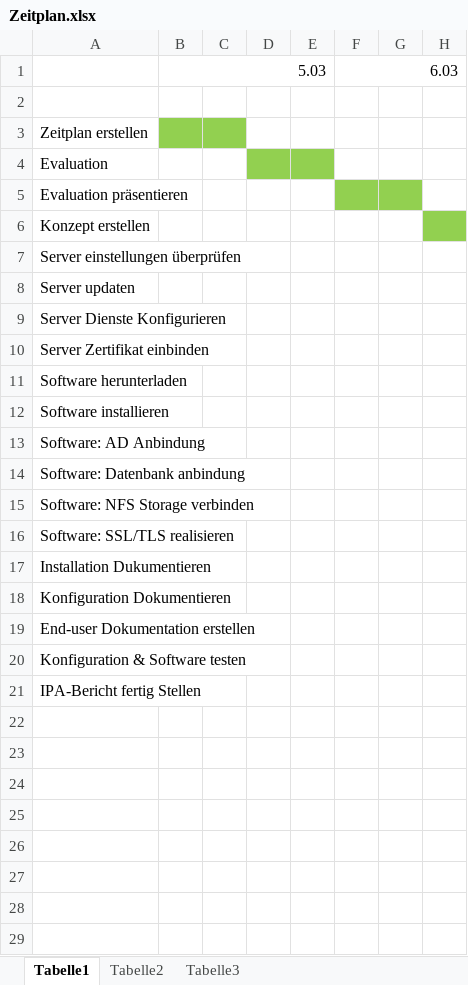
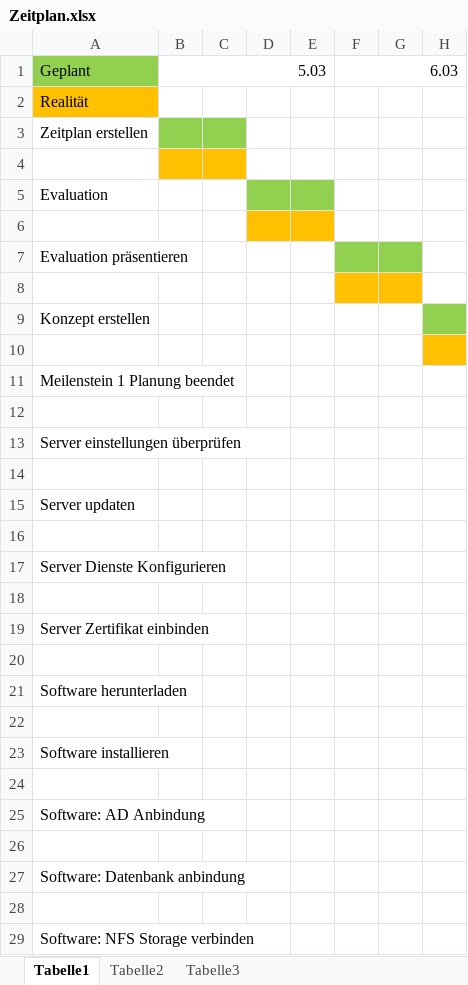
Before and after one commit to DomCom/IPA-Dokumente, an Excel workbook: Zeitplan.xlsx, sheet Tabelle1, drawn as a sheet; only a part is shown; the shorter side is filled out with more unchanged rows; values as stored, in another font and other column widths than the file's, no borders; addresses are those after the commit; rows hold the shown columns only; the diff covers the shown part only; the diff names each change by its address in the sheet, - before the commit and + after, or states it on an @@ line.

```diff
--- a/Zeitplan.xlsx (sheet Tabelle1)
+++ b/Zeitplan.xlsx (sheet Tabelle1)
-A1: (empty)
+A1: Geplant
-A1 fill: none
+A1 fill: #92D050
+row 2: Realität
-B4:C4 fill: none
+B4:C4 fill: #FFC000
+row 6: (empty)
+row 8: (empty)
+row 10: (empty)
+row 11: Meilenstein 1 Planung beendet
+row 12: (empty)
+row 14: (empty)
+row 16: (empty)
+row 18: (empty)
+row 20: (empty)
+row 22: (empty)
+row 24: (empty)
+row 26: (empty)
+row 28: (empty)
```
Also changed, not shown: 14 added rows elsewhere in this sheet, 1 other file.
